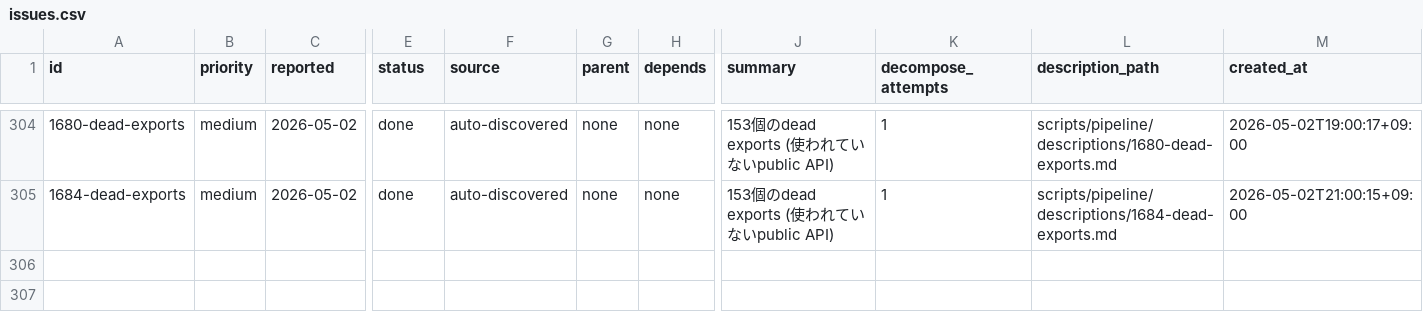
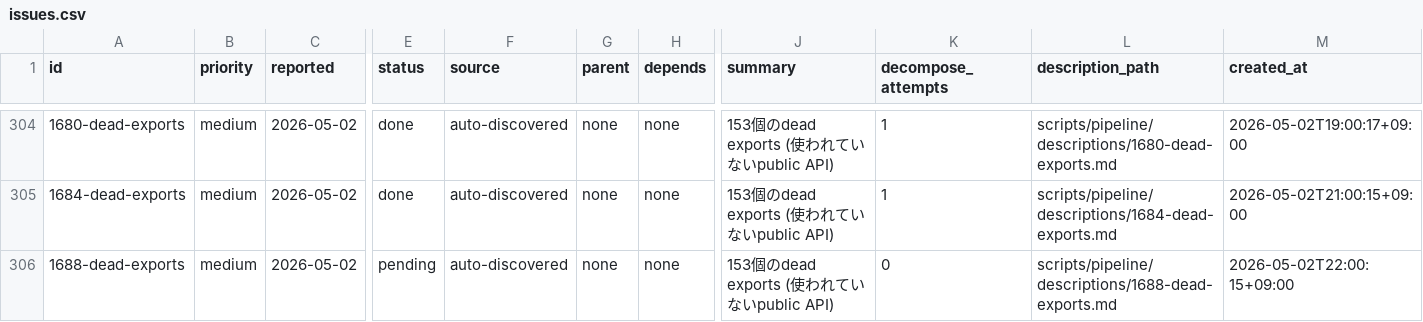
Before and after one commit to laximgqozaZZZYT/obsidian-graph-island, a CSV file: scripts/pipeline/issues.csv, drawn as a sheet; only a part is shown, gaps mark what is left out; rows hold the shown columns only; the diff names each change by its address in the sheet, - before the commit and + after, or states it on an @@ line.

Commit message:
chore(kaizen): report 4 quality issues

```diff
--- a/scripts/pipeline/issues.csv
+++ b/scripts/pipeline/issues.csv
+row 306: 1688-dead-exports | medium | 2026-05-02 | pending | auto-discovered | none | none | 153個のdead exports (使われていないpublic API) | 0 | scripts/pipeline/descriptions/1688-dead-exports.md | 2026-05-02T22:00:15+09:00
```
Also changed, not shown: 1 other file.
